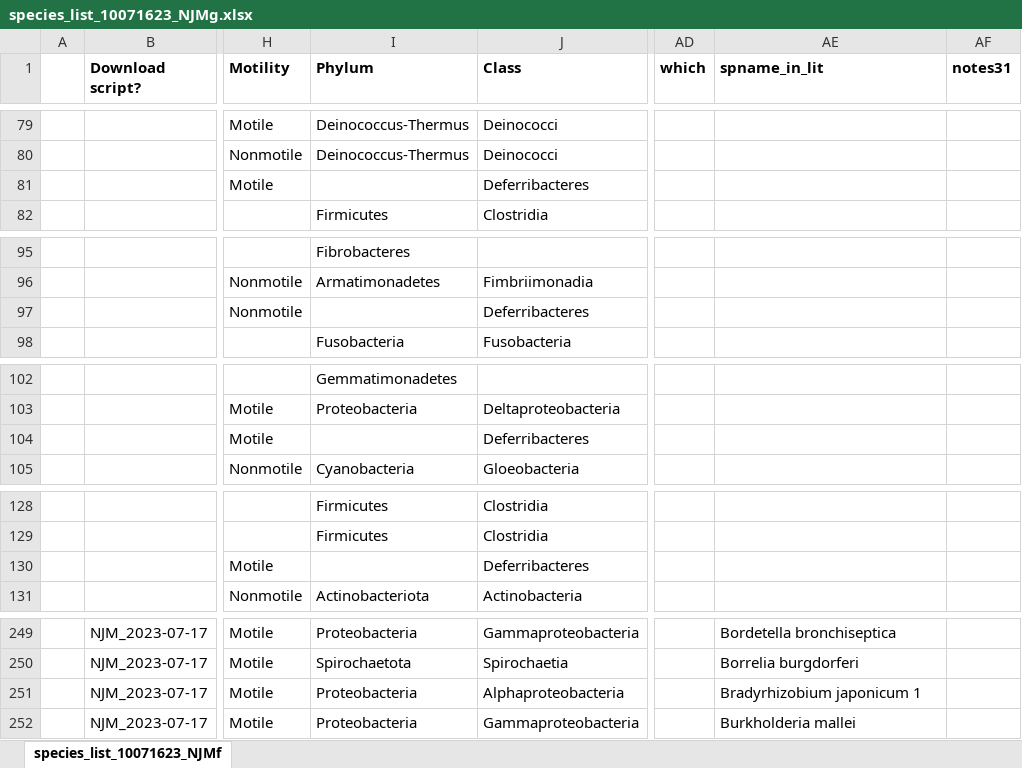
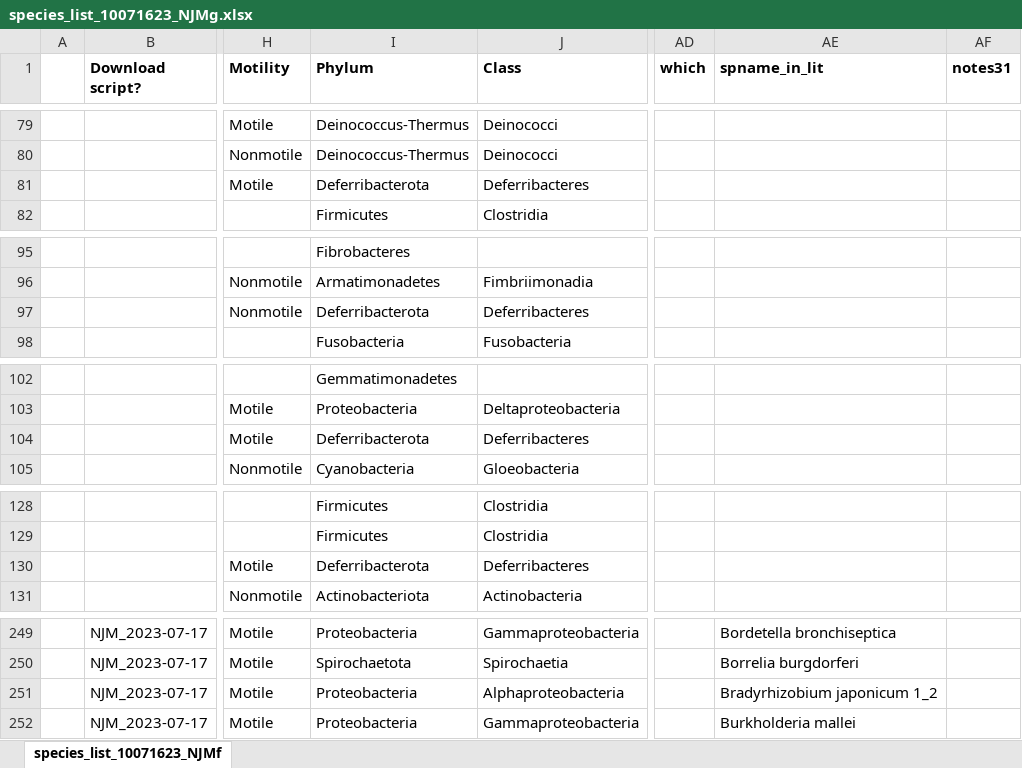
Before and after one commit to nmatzke/bioinfRhints, an Excel workbook: flag/AQB_classification/species_list_10071623_NJMg.xlsx, sheet species_list_10071623_NJMf, drawn as a sheet; only a part is shown, gaps mark what is left out; values as stored, in another font and other column widths than the file's, no borders; the diff covers the shown part only; the diff names each change by its address in the sheet, - before the commit and + after, or states it on an @@ line.

```diff
--- a/flag/AQB_classification/species_list_10071623_NJMg.xlsx (sheet species_list_10071623_NJMf)
+++ b/flag/AQB_classification/species_list_10071623_NJMg.xlsx (sheet species_list_10071623_NJMf)
-I81 (Phylum): (empty)
+I81 (Phylum): Deferribacterota
-I97 (Phylum): (empty)
+I97 (Phylum): Deferribacterota
-I104 (Phylum): (empty)
+I104 (Phylum): Deferribacterota
-I130 (Phylum): (empty)
+I130 (Phylum): Deferribacterota
-AE251 (spname_in_lit): Bradyrhizobium japonicum 1
+AE251 (spname_in_lit): Bradyrhizobium japonicum 1_2
```
Also changed, not shown: 15 edited cells elsewhere in this sheet, 11 other files.
